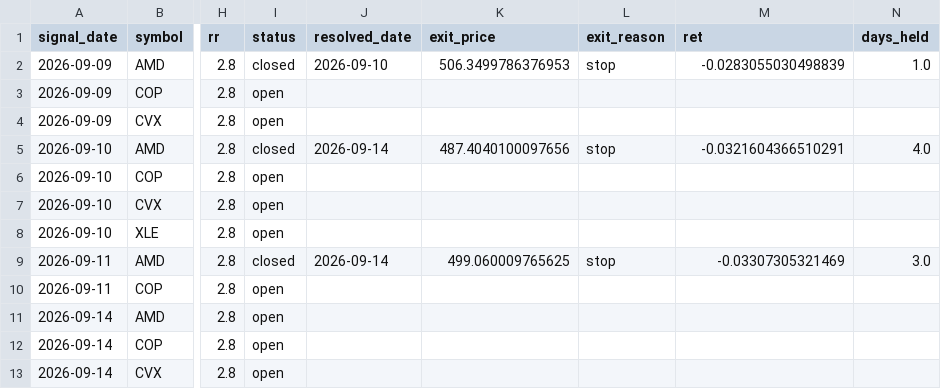
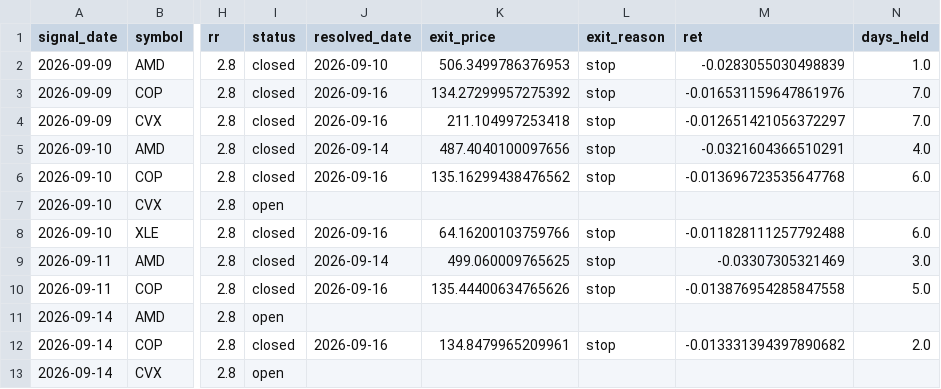
Before and after one commit to ujjwalmallem/SmartTrade_Signal_Desk, a CSV file: signal_desk_log.csv, drawn as a sheet; only a part is shown, gaps mark what is left out; the diff covers the shown part only; the diff names each change by its address in the sheet, - before the commit and + after, or states it on an @@ line.

```diff
--- a/signal_desk_log.csv
+++ b/signal_desk_log.csv
-I3:I4 (status): open
+I3:I4 (status): closed
-J3:J4 (resolved_date): (empty)
+J3:J4 (resolved_date): 2026-09-16
-K3 (exit_price): (empty)
+K3 (exit_price): 134.27299957275392
-L3:L4 (exit_reason): (empty)
+L3:L4 (exit_reason): stop
-M3 (ret): (empty)
+M3 (ret): -0.016531159647861976
-N3:N4 (days_held): (empty)
+N3:N4 (days_held): 7.0
-K4 (exit_price): (empty)
+K4 (exit_price): 211.104997253418
-M4 (ret): (empty)
+M4 (ret): -0.012651421056372297
-I6 (status): open
+I6 (status): closed
-J6 (resolved_date): (empty)
+J6 (resolved_date): 2026-09-16
-K6 (exit_price): (empty)
+K6 (exit_price): 135.16299438476562
-L6 (exit_reason): (empty)
+L6 (exit_reason): stop
-M6 (ret): (empty)
+M6 (ret): -0.013696723535647768
-N6 (days_held): (empty)
+N6 (days_held): 6.0
-I8 (status): open
+I8 (status): closed
-J8 (resolved_date): (empty)
+J8 (resolved_date): 2026-09-16
-K8 (exit_price): (empty)
+K8 (exit_price): 64.16200103759766
-L8 (exit_reason): (empty)
+L8 (exit_reason): stop
-M8 (ret): (empty)
+M8 (ret): -0.011828111257792488
-N8 (days_held): (empty)
+N8 (days_held): 6.0
-I10 (status): open
+I10 (status): closed
-J10 (resolved_date): (empty)
+J10 (resolved_date): 2026-09-16
-K10 (exit_price): (empty)
+K10 (exit_price): 135.44400634765626
-L10 (exit_reason): (empty)
+L10 (exit_reason): stop
-M10 (ret): (empty)
+M10 (ret): -0.013876954285847558
-N10 (days_held): (empty)
+N10 (days_held): 5.0
-I12 (status): open
+I12 (status): closed
-J12 (resolved_date): (empty)
+J12 (resolved_date): 2026-09-16
-K12 (exit_price): (empty)
+K12 (exit_price): 134.8479965209961
-L12 (exit_reason): (empty)
+L12 (exit_reason): stop
-M12 (ret): (empty)
+M12 (ret): -0.013331394397890682
-N12 (days_held): (empty)
+N12 (days_held): 2.0
```
Also changed, not shown: 4 added rows and 30 edited cells elsewhere in this file.
